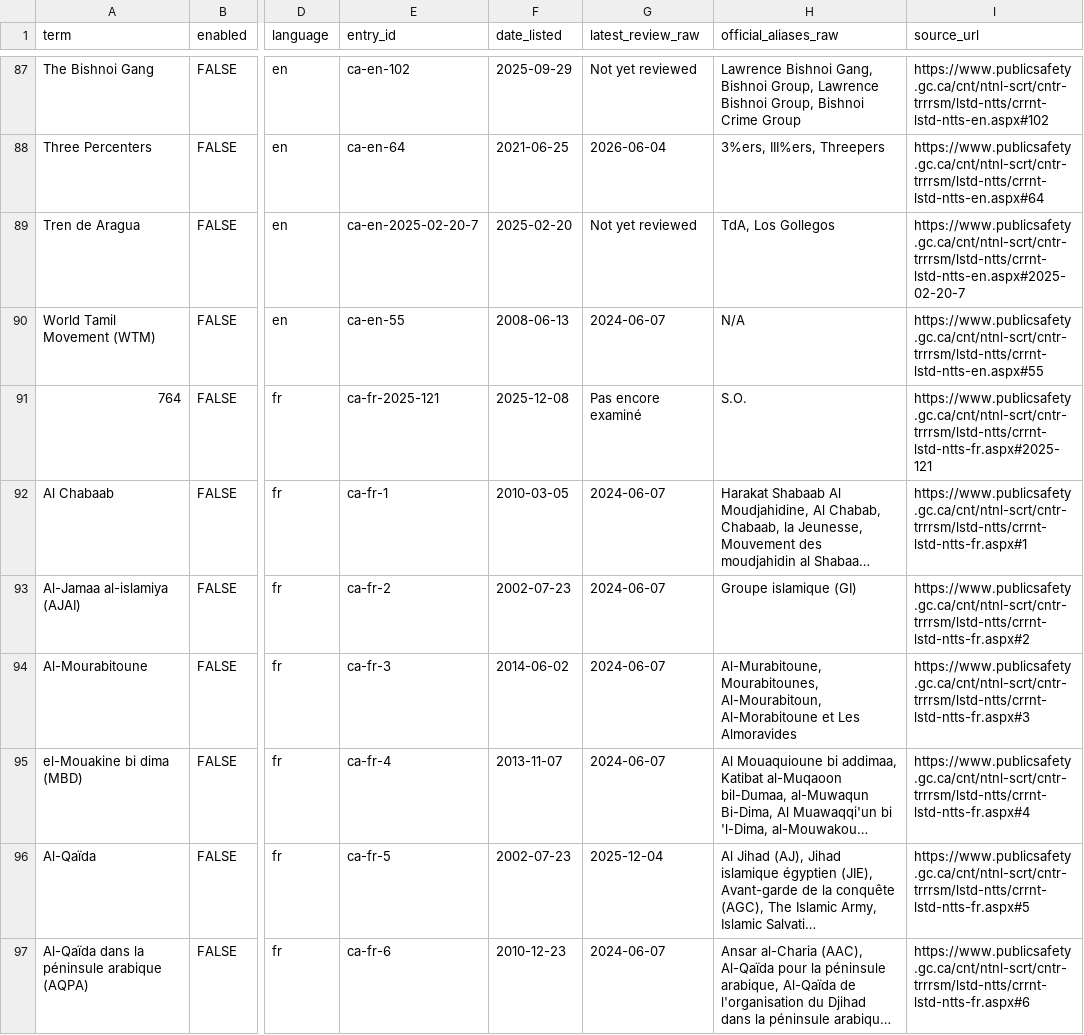
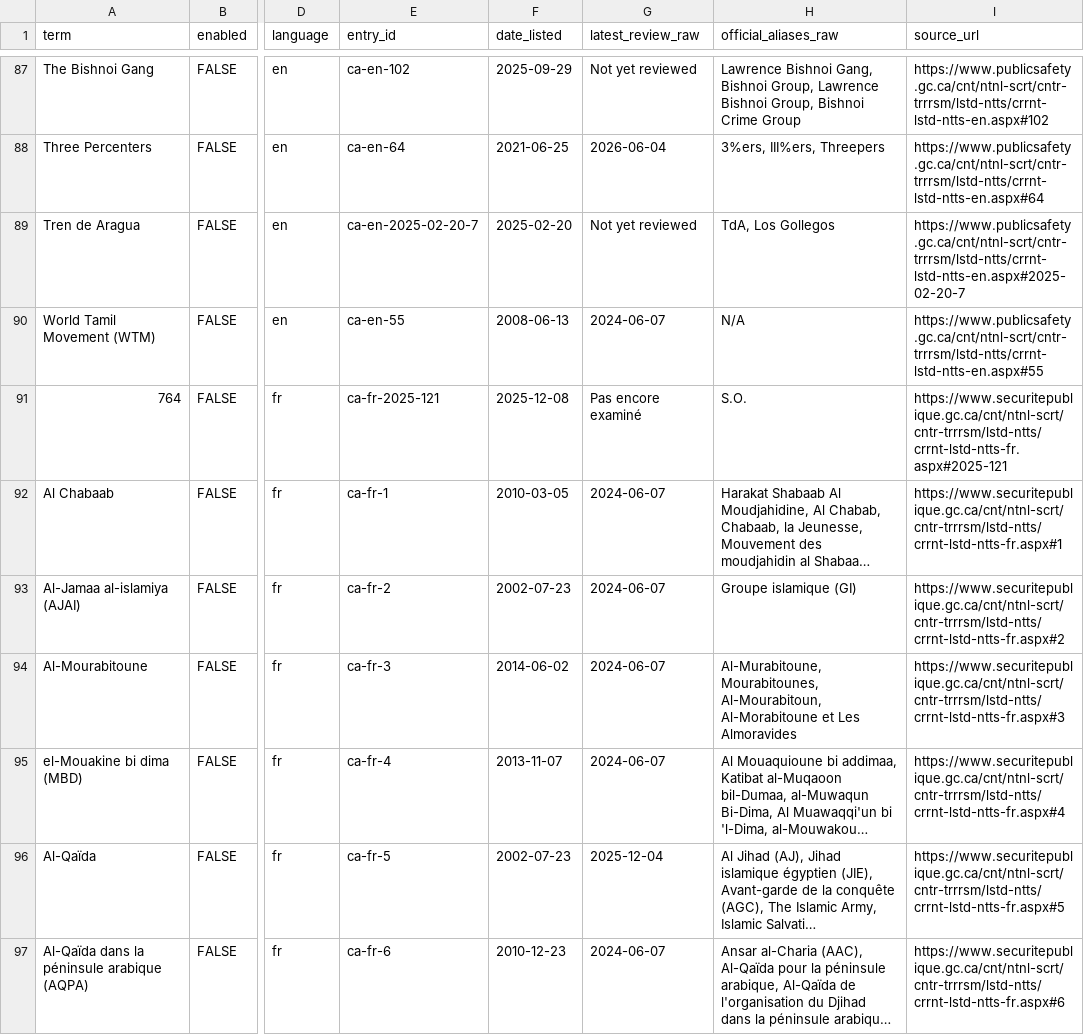
Before and after one commit to jeyapalc/ZERO_NIHL, a TSV file: lists/canada_lte_excel.tsv, drawn as a sheet; only a part is shown, gaps mark what is left out; long unchanged cells end in …; the diff covers the shown part only; the diff names each change by its address in the sheet, - before the commit and + after, or states it on an @@ line.

```diff
--- a/lists/canada_lte_excel.tsv
+++ b/lists/canada_lte_excel.tsv
-I91 (source_url): https://www.publicsafety.gc.ca/cnt/ntnl-scrt/cntr-trrrsm/lstd-ntts/crrnt-lstd-ntts-fr.aspx#2025-121
+I91 (source_url): https://www.securitepublique.gc.ca/cnt/ntnl-scrt/cntr-trrrsm/lstd-ntts/crrnt-lstd-ntts-fr.aspx#2025-121
-I92 (source_url): https://www.publicsafety.gc.ca/cnt/ntnl-scrt/cntr-trrrsm/lstd-ntts/crrnt-lstd-ntts-fr.aspx#1
+I92 (source_url): https://www.securitepublique.gc.ca/cnt/ntnl-scrt/cntr-trrrsm/lstd-ntts/crrnt-lstd-ntts-fr.aspx#1
-I93 (source_url): https://www.publicsafety.gc.ca/cnt/ntnl-scrt/cntr-trrrsm/lstd-ntts/crrnt-lstd-ntts-fr.aspx#2
+I93 (source_url): https://www.securitepublique.gc.ca/cnt/ntnl-scrt/cntr-trrrsm/lstd-ntts/crrnt-lstd-ntts-fr.aspx#2
-I94 (source_url): https://www.publicsafety.gc.ca/cnt/ntnl-scrt/cntr-trrrsm/lstd-ntts/crrnt-lstd-ntts-fr.aspx#3
+I94 (source_url): https://www.securitepublique.gc.ca/cnt/ntnl-scrt/cntr-trrrsm/lstd-ntts/crrnt-lstd-ntts-fr.aspx#3
-I95 (source_url): https://www.publicsafety.gc.ca/cnt/ntnl-scrt/cntr-trrrsm/lstd-ntts/crrnt-lstd-ntts-fr.aspx#4
+I95 (source_url): https://www.securitepublique.gc.ca/cnt/ntnl-scrt/cntr-trrrsm/lstd-ntts/crrnt-lstd-ntts-fr.aspx#4
-I96 (source_url): https://www.publicsafety.gc.ca/cnt/ntnl-scrt/cntr-trrrsm/lstd-ntts/crrnt-lstd-ntts-fr.aspx#5
+I96 (source_url): https://www.securitepublique.gc.ca/cnt/ntnl-scrt/cntr-trrrsm/lstd-ntts/crrnt-lstd-ntts-fr.aspx#5
-I97 (source_url): https://www.publicsafety.gc.ca/cnt/ntnl-scrt/cntr-trrrsm/lstd-ntts/crrnt-lstd-ntts-fr.aspx#6
+I97 (source_url): https://www.securitepublique.gc.ca/cnt/ntnl-scrt/cntr-trrrsm/lstd-ntts/crrnt-lstd-ntts-fr.aspx#6
```
Also changed, not shown: 82 edited cells elsewhere in this file, data/terms.csv, 32 other files.
